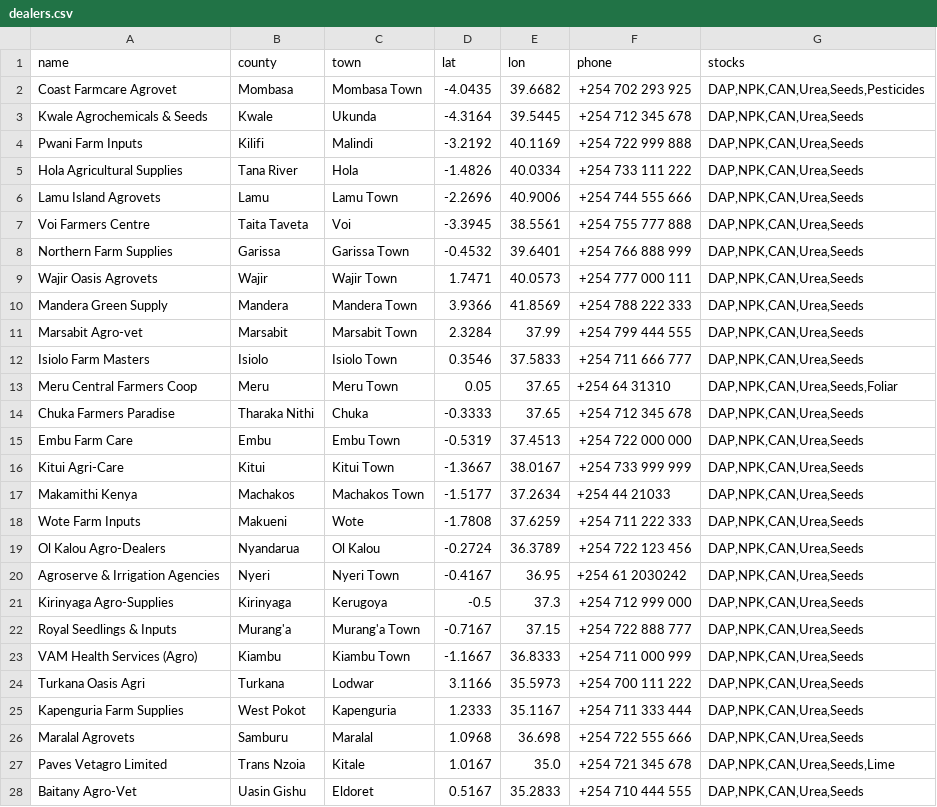
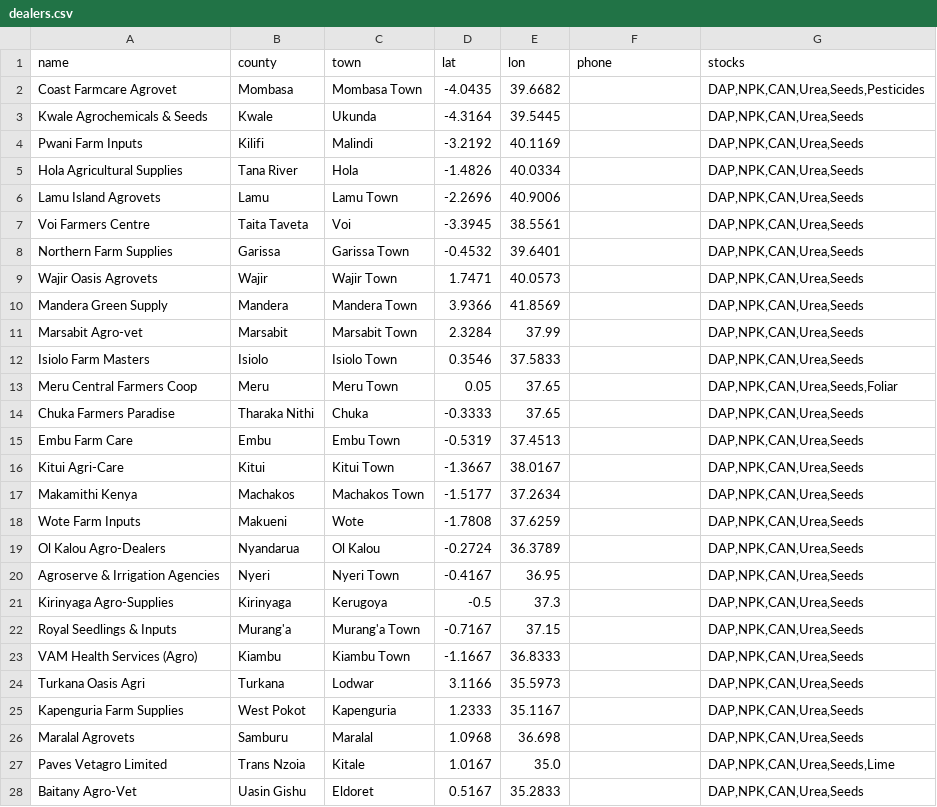
Before and after one commit to Polycar/FarmIQ-Kenya, a CSV file: data/dealers.csv, drawn as a sheet; only a part is shown; the diff covers the shown part only.

Commit message:
Cleanup: Removed hardcoded phone numbers to rely on Google Maps verified business data.

```diff
--- a/data/dealers.csv
+++ b/data/dealers.csv
@@ -1,28 +1,28 @@
 name,county,town,lat,lon,phone,stocks
-Coast Farmcare Agrovet,Mombasa,Mombasa Town,-4.0435,39.6682,+254 702 293 925,"DAP,NPK,CAN,Urea,Seeds,Pesticides"
-Kwale Agrochemicals & Seeds,Kwale,Ukunda,-4.3164,39.5445,+254 712 345 678,"DAP,NPK,CAN,Urea,Seeds"
-Pwani Farm Inputs,Kilifi,Malindi,-3.2192,40.1169,+254 722 999 888,"DAP,NPK,CAN,Urea,Seeds"
-Hola Agricultural Supplies,Tana River,Hola,-1.4826,40.0334,+254 733 111 222,"DAP,NPK,CAN,Urea,Seeds"
-Lamu Island Agrovets,Lamu,Lamu Town,-2.2696,40.9006,+254 744 555 666,"DAP,NPK,CAN,Urea,Seeds"
-Voi Farmers Centre,Taita Taveta,Voi,-3.3945,38.5561,+254 755 777 888,"DAP,NPK,CAN,Urea,Seeds"
-Northern Farm Supplies,Garissa,Garissa Town,-0.4532,39.6401,+254 766 888 999,"DAP,NPK,CAN,Urea,Seeds"
-Wajir Oasis Agrovets,Wajir,Wajir Town,1.7471,40.0573,+254 777 000 111,"DAP,NPK,CAN,Urea,Seeds"
-Mandera Green Supply,Mandera,Mandera Town,3.9366,41.8569,+254 788 222 333,"DAP,NPK,CAN,Urea,Seeds"
-Marsabit Agro-vet,Marsabit,Marsabit Town,2.3284,37.99,+254 799 444 555,"DAP,NPK,CAN,Urea,Seeds"
-Isiolo Farm Masters,Isiolo,Isiolo Town,0.3546,37.5833,+254 711 666 777,"DAP,NPK,CAN,Urea,Seeds"
-Meru Central Farmers Coop,Meru,Meru Town,0.05,37.65,+254 64 31310,"DAP,NPK,CAN,Urea,Seeds,Foliar"
-Chuka Farmers Paradise,Tharaka Nithi,Chuka,-0.3333,37.65,+254 712 345 678,"DAP,NPK,CAN,Urea,Seeds"
-Embu Farm Care,Embu,Embu Town,-0.5319,37.4513,+254 722 000 000,"DAP,NPK,CAN,Urea,Seeds"
-Kitui Agri-Care,Kitui,Kitui Town,-1.3667,38.0167,+254 733 999 999,"DAP,NPK,CAN,Urea,Seeds"
-Makamithi Kenya,Machakos,Machakos Town,-1.5177,37.2634,+254 44 21033,"DAP,NPK,CAN,Urea,Seeds"
-Wote Farm Inputs,Makueni,Wote,-1.7808,37.6259,+254 711 222 333,"DAP,NPK,CAN,Urea,Seeds"
-Ol Kalou Agro-Dealers,Nyandarua,Ol Kalou,-0.2724,36.3789,+254 722 123 456,"DAP,NPK,CAN,Urea,Seeds"
-Agroserve & Irrigation Agencies,Nyeri,Nyeri Town,-0.4167,36.95,+254 61 2030242,"DAP,NPK,CAN,Urea,Seeds"
-Kirinyaga Agro-Supplies,Kirinyaga,Kerugoya,-0.5,37.3,+254 712 999 000,"DAP,NPK,CAN,Urea,Seeds"
-Royal Seedlings & Inputs,Murang'a,Murang'a Town,-0.7167,37.15,+254 722 888 777,"DAP,NPK,CAN,Urea,Seeds"
-VAM Health Services (Agro),Kiambu,Kiambu Town,-1.1667,36.8333,+254 711 000 999,"DAP,NPK,CAN,Urea,Seeds"
-Turkana Oasis Agri,Turkana,Lodwar,3.1166,35.5973,+254 700 111 222,"DAP,NPK,CAN,Urea,Seeds"
-Kapenguria Farm Supplies,West Pokot,Kapenguria,1.2333,35.1167,+254 711 333 444,"DAP,NPK,CAN,Urea,Seeds"
-Maralal Agrovets,Samburu,Maralal,1.0968,36.698,+254 722 555 666,"DAP,NPK,CAN,Urea,Seeds"
-Paves Vetagro Limited,Trans Nzoia,Kitale,1.0167,35.0,+254 721 345 678,"DAP,NPK,CAN,Urea,Seeds,Lime"
-Baitany Agro-Vet,Uasin Gishu,Eldoret,0.5167,35.2833,+254 710 444 555,"DAP,NPK,CAN,Urea,Seeds"
+Coast Farmcare Agrovet,Mombasa,Mombasa Town,-4.0435,39.6682,,"DAP,NPK,CAN,Urea,Seeds,Pesticides"
+Kwale Agrochemicals & Seeds,Kwale,Ukunda,-4.3164,39.5445,,"DAP,NPK,CAN,Urea,Seeds"
+Pwani Farm Inputs,Kilifi,Malindi,-3.2192,40.1169,,"DAP,NPK,CAN,Urea,Seeds"
+Hola Agricultural Supplies,Tana River,Hola,-1.4826,40.0334,,"DAP,NPK,CAN,Urea,Seeds"
+Lamu Island Agrovets,Lamu,Lamu Town,-2.2696,40.9006,,"DAP,NPK,CAN,Urea,Seeds"
+Voi Farmers Centre,Taita Taveta,Voi,-3.3945,38.5561,,"DAP,NPK,CAN,Urea,Seeds"
+Northern Farm Supplies,Garissa,Garissa Town,-0.4532,39.6401,,"DAP,NPK,CAN,Urea,Seeds"
+Wajir Oasis Agrovets,Wajir,Wajir Town,1.7471,40.0573,,"DAP,NPK,CAN,Urea,Seeds"
+Mandera Green Supply,Mandera,Mandera Town,3.9366,41.8569,,"DAP,NPK,CAN,Urea,Seeds"
+Marsabit Agro-vet,Marsabit,Marsabit Town,2.3284,37.99,,"DAP,NPK,CAN,Urea,Seeds"
+Isiolo Farm Masters,Isiolo,Isiolo Town,0.3546,37.5833,,"DAP,NPK,CAN,Urea,Seeds"
+Meru Central Farmers Coop,Meru,Meru Town,0.05,37.65,,"DAP,NPK,CAN,Urea,Seeds,Foliar"
+Chuka Farmers Paradise,Tharaka Nithi,Chuka,-0.3333,37.65,,"DAP,NPK,CAN,Urea,Seeds"
+Embu Farm Care,Embu,Embu Town,-0.5319,37.4513,,"DAP,NPK,CAN,Urea,Seeds"
+Kitui Agri-Care,Kitui,Kitui Town,-1.3667,38.0167,,"DAP,NPK,CAN,Urea,Seeds"
+Makamithi Kenya,Machakos,Machakos Town,-1.5177,37.2634,,"DAP,NPK,CAN,Urea,Seeds"
+Wote Farm Inputs,Makueni,Wote,-1.7808,37.6259,,"DAP,NPK,CAN,Urea,Seeds"
+Ol Kalou Agro-Dealers,Nyandarua,Ol Kalou,-0.2724,36.3789,,"DAP,NPK,CAN,Urea,Seeds"
+Agroserve & Irrigation Agencies,Nyeri,Nyeri Town,-0.4167,36.95,,"DAP,NPK,CAN,Urea,Seeds"
+Kirinyaga Agro-Supplies,Kirinyaga,Kerugoya,-0.5,37.3,,"DAP,NPK,CAN,Urea,Seeds"
+Royal Seedlings & Inputs,Murang'a,Murang'a Town,-0.7167,37.15,,"DAP,NPK,CAN,Urea,Seeds"
+VAM Health Services (Agro),Kiambu,Kiambu Town,-1.1667,36.8333,,"DAP,NPK,CAN,Urea,Seeds"
+Turkana Oasis Agri,Turkana,Lodwar,3.1166,35.5973,,"DAP,NPK,CAN,Urea,Seeds"
+Kapenguria Farm Supplies,West Pokot,Kapenguria,1.2333,35.1167,,"DAP,NPK,CAN,Urea,Seeds"
+Maralal Agrovets,Samburu,Maralal,1.0968,36.698,,"DAP,NPK,CAN,Urea,Seeds"
+Paves Vetagro Limited,Trans Nzoia,Kitale,1.0167,35.0,,"DAP,NPK,CAN,Urea,Seeds,Lime"
+Baitany Agro-Vet,Uasin Gishu,Eldoret,0.5167,35.2833,,"DAP,NPK,CAN,Urea,Seeds"
```
Also changed, not shown: 20 edited cells elsewhere in this file, 1 other file.
